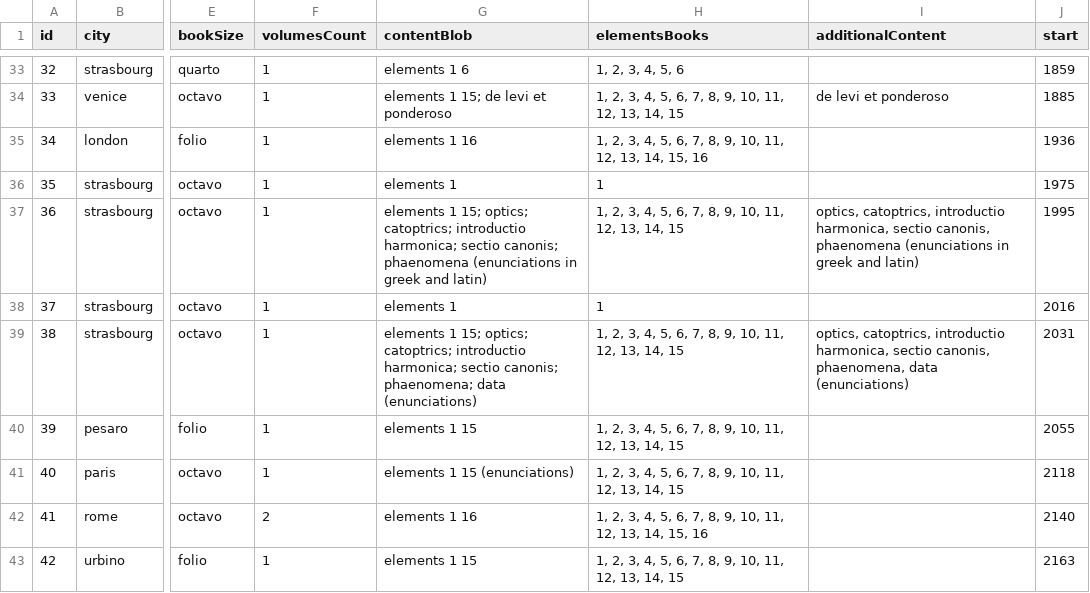
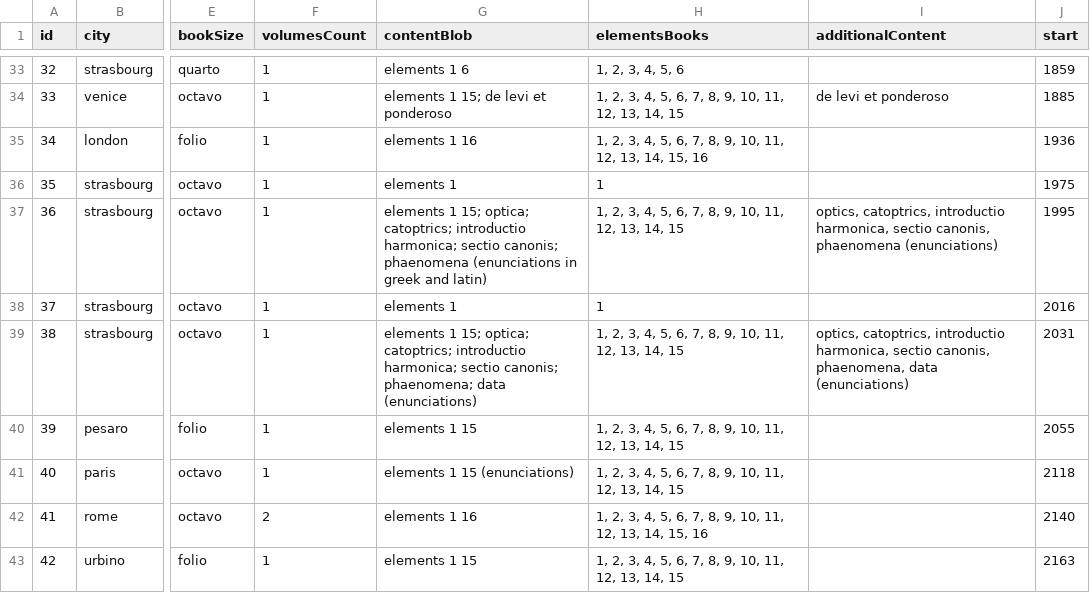
Before and after one commit to ReallyLiri/elements-timeline, a CSV file: public/data/data.csv, drawn as a sheet; only a part is shown, gaps mark what is left out; the diff names each change by its address in the sheet, - before the commit and + after, or states it on an @@ line.

Commit message:
fix typos

```diff
--- a/public/data/data.csv
+++ b/public/data/data.csv
-G37 (contentBlob): …1 15; optics; catoptrics; introductio…
+G37 (contentBlob): …1 15; optica; catoptrics; introductio…
-I37 (additionalContent): …canonis, phaenomena (enunciations in greek and latin)
+I37 (additionalContent): …canonis, phaenomena (enunciations)
-G39 (contentBlob): …1 15; optics; catoptrics; introductio…
+G39 (contentBlob): …1 15; optica; catoptrics; introductio…
```
